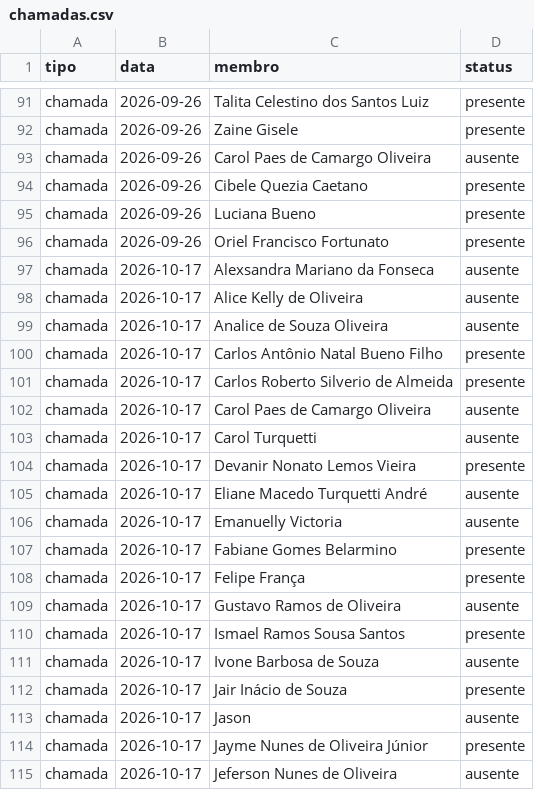
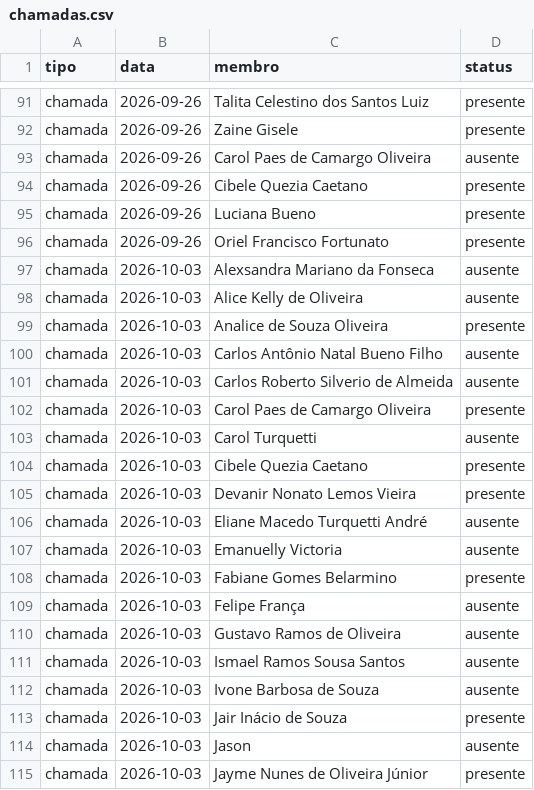
Before and after one commit to marcelofaria/coral-jubilo-celeste, a CSV file: dados/chamadas.csv, drawn as a sheet; only a part is shown, gaps mark what is left out; the shorter side is filled out with more unchanged rows; the diff covers the shown part only.

Commit message:
Atualiza chamada do coral (2026-10-03)

```diff
--- a/dados/chamadas.csv
+++ b/dados/chamadas.csv
@@ -96 +96,20 @@
 "chamada";"2026-09-26";"Oriel Francisco Fortunato";"presente"
+"chamada";"2026-10-03";"Alexsandra Mariano da Fonseca";"ausente"
+"chamada";"2026-10-03";"Alice Kelly de Oliveira";"ausente"
+"chamada";"2026-10-03";"Analice de Souza Oliveira";"presente"
+"chamada";"2026-10-03";"Carlos Antônio Natal Bueno Filho";"ausente"
+"chamada";"2026-10-03";"Carlos Roberto Silverio de Almeida";"ausente"
+"chamada";"2026-10-03";"Carol Paes de Camargo Oliveira";"presente"
+"chamada";"2026-10-03";"Carol Turquetti";"ausente"
+"chamada";"2026-10-03";"Cibele Quezia Caetano";"presente"
+"chamada";"2026-10-03";"Devanir Nonato Lemos Vieira";"presente"
+"chamada";"2026-10-03";"Eliane Macedo Turquetti André";"ausente"
+"chamada";"2026-10-03";"Emanuelly Victoria";"ausente"
+"chamada";"2026-10-03";"Fabiane Gomes Belarmino";"presente"
+"chamada";"2026-10-03";"Felipe França";"ausente"
+"chamada";"2026-10-03";"Gustavo Ramos de Oliveira";"ausente"
+"chamada";"2026-10-03";"Ismael Ramos Sousa Santos";"ausente"
+"chamada";"2026-10-03";"Ivone Barbosa de Souza";"ausente"
+"chamada";"2026-10-03";"Jair Inácio de Souza";"presente"
+"chamada";"2026-10-03";"Jason";"ausente"
+"chamada";"2026-10-03";"Jayme Nunes de Oliveira Júnior";"presente"
```
Also changed, not shown: 29 added rows elsewhere in this file.
